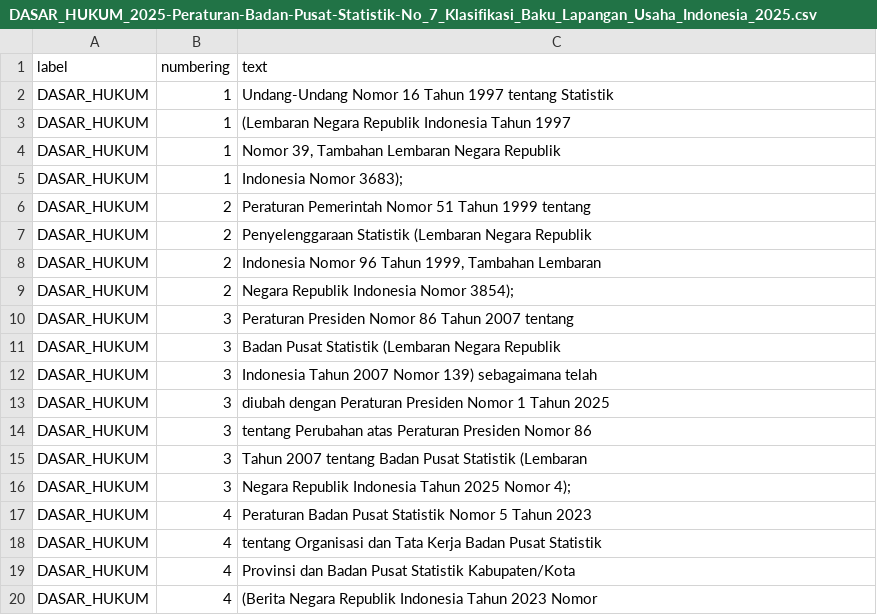
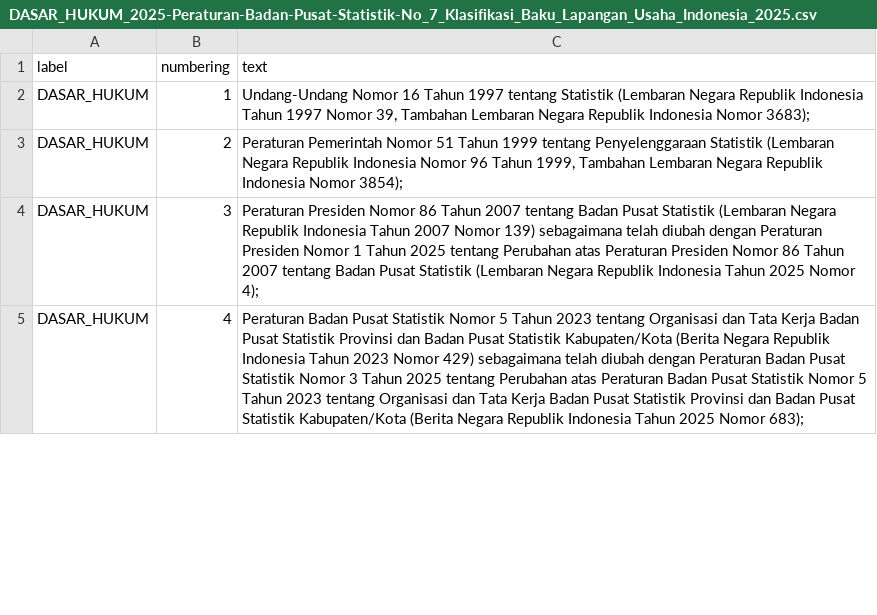
Before and after one commit to smallest87/PDF-Layout-Intelligence, a CSV file: data/processed/DASAR_HUKUM_2025-Peraturan-Badan-Pusat-Statistik-No_7_Klasifikasi_Baku_Lapangan_Usaha_Indonesia_2025.csv, drawn as a sheet; only a part is shown; the diff covers the shown part only.

```diff
--- a/data/processed/DASAR_HUKUM_2025-Peraturan-Badan-Pusat-Statistik-No_7_Klasifikasi_Baku_Lapangan_Usaha_Indonesia_2025.csv
+++ b/data/processed/DASAR_HUKUM_2025-Peraturan-Badan-Pusat-Statistik-No_7_Klasifikasi_Baku_Lapangan_Usaha_Indonesia_2025.csv
@@ -1,20 +1,5 @@
 "label","numbering","text"
-"DASAR_HUKUM","1","Undang-Undang Nomor 16 Tahun 1997 tentang Statistik"
-"DASAR_HUKUM","1","(Lembaran Negara Republik Indonesia Tahun 1997"
-"DASAR_HUKUM","1","Nomor 39, Tambahan Lembaran Negara Republik"
-"DASAR_HUKUM","1","Indonesia Nomor 3683);"
-"DASAR_HUKUM","2","Peraturan Pemerintah Nomor 51 Tahun 1999 tentang"
-"DASAR_HUKUM","2","Penyelenggaraan Statistik (Lembaran Negara Republik"
-"DASAR_HUKUM","2","Indonesia Nomor 96 Tahun 1999, Tambahan Lembaran"
-"DASAR_HUKUM","2","Negara Republik Indonesia Nomor 3854);"
-"DASAR_HUKUM","3","Peraturan Presiden Nomor 86 Tahun 2007 tentang"
-"DASAR_HUKUM","3","Badan Pusat Statistik (Lembaran Negara Republik"
-"DASAR_HUKUM","3","Indonesia Tahun 2007 Nomor 139) sebagaimana telah"
-"DASAR_HUKUM","3","diubah dengan Peraturan Presiden Nomor 1 Tahun 2025"
-"DASAR_HUKUM","3","tentang Perubahan atas Peraturan Presiden Nomor 86"
-"DASAR_HUKUM","3","Tahun 2007 tentang Badan Pusat Statistik (Lembaran"
-"DASAR_HUKUM","3","Negara Republik Indonesia Tahun 2025 Nomor 4);"
-"DASAR_HUKUM","4","Peraturan Badan Pusat Statistik Nomor 5 Tahun 2023"
-"DASAR_HUKUM","4","tentang Organisasi dan Tata Kerja Badan Pusat Statistik"
-"DASAR_HUKUM","4","Provinsi dan Badan Pusat Statistik Kabupaten/Kota"
-"DASAR_HUKUM","4","(Berita Negara Republik Indonesia Tahun 2023 Nomor"
+"DASAR_HUKUM","1","Undang-Undang Nomor 16 Tahun 1997 tentang Statistik (Lembaran Negara Republik Indonesia Tahun 1997 Nomor 39, Tambahan Lembaran Negara Republik Indonesia Nomor 3683);"
+"DASAR_HUKUM","2","Peraturan Pemerintah Nomor 51 Tahun 1999 tentang Penyelenggaraan Statistik (Lembaran Negara Republik Indonesia Nomor 96 Tahun 1999, Tambahan Lembaran Negara Republik Indonesia Nomor 3854);"
+"DASAR_HUKUM","3","Peraturan Presiden Nomor 86 Tahun 2007 tentang Badan Pusat Statistik (Lembaran Negara Republik Indonesia Tahun 2007 Nomor 139) sebagaimana telah diubah dengan Peraturan Presiden Nomor 1 Tahun 2025 tentang Perubahan atas Peraturan Presiden Nomor 86 Tahun 2007 tentang Badan Pusat Statistik (Lembaran Negara Republik Indonesia Tahun 2025 Nomor 4);"
+"DASAR_HUKUM","4","Peraturan Badan Pusat Statistik Nomor 5 Tahun 2023 tentang Organisasi dan Tata Kerja Badan Pusat Statistik Provinsi dan Badan Pusat Statistik Kabupaten/Kota (Berita Negara Republik Indonesia Tahun 2023 Nomor 429) sebagaimana telah diubah dengan Peraturan Badan Pusat Statistik Nomor 3 Tahun 2025 tentang Perubahan atas Peraturan Badan Pusat Statistik Nomor 5 Tahun 2023 tentang Organisasi dan Tata Kerja Badan Pusat Statistik Provinsi dan Badan Pusat Statistik Kabupaten/Kota (Berita Negara Republik Indonesia Tahun 2025 Nomor 683);"
```
Also changed, not shown: 10 removed rows and 1 edited cell elsewhere in this file, data/processed/KONSIDERAN_2025-Peraturan-Badan-Pusat-Statistik-No_7_Klasifikasi_Baku_Lapangan_Usaha_Indonesia_2025.csv, 6 other files.
